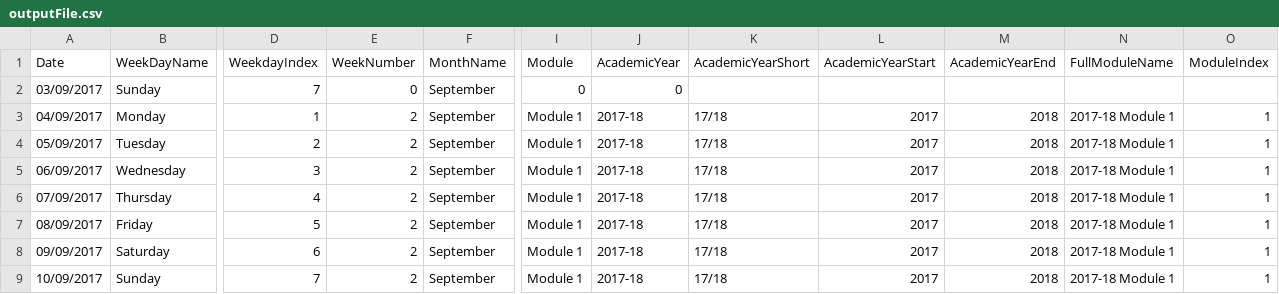
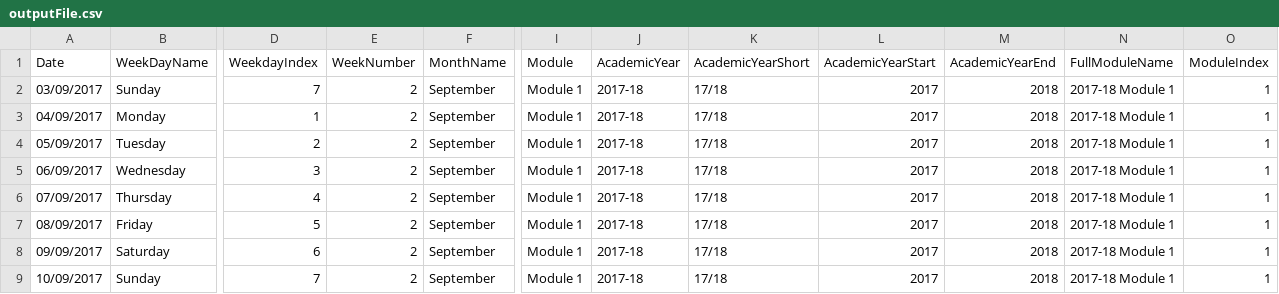
Before and after one commit to AdelleKing/AcademicCalendar, a CSV file: outputFile.csv, drawn as a sheet; only a part is shown, gaps mark what is left out; the diff names each change by its address in the sheet, - before the commit and + after, or states it on an @@ line.

Commit message:
Add files via upload

```diff
--- a/outputFile.csv
+++ b/outputFile.csv
-E2 (WeekNumber): 0
+E2 (WeekNumber): 2
-I2 (Module): 0
+I2 (Module): Module 1
-J2 (AcademicYear): 0
+J2 (AcademicYear): 2017-18
-K2 (AcademicYearShort): (empty)
+K2 (AcademicYearShort): 17/18
-L2 (AcademicYearStart): (empty)
+L2 (AcademicYearStart): 2017
-M2 (AcademicYearEnd): (empty)
+M2 (AcademicYearEnd): 2018
-N2 (FullModuleName): (empty)
+N2 (FullModuleName): 2017-18 Module 1
-O2 (ModuleIndex): (empty)
+O2 (ModuleIndex): 1
```
